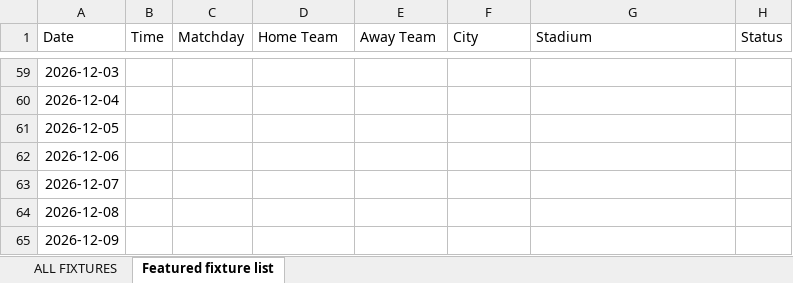
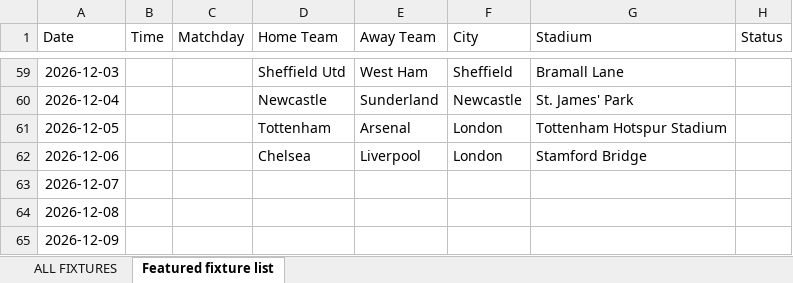
Before and after one commit to jamieclarke323/TwoTeamers, an Excel workbook: Featured fixtures.xlsx, sheet Featured fixture list, drawn as a sheet; only a part is shown, gaps mark what is left out; values as stored, in another font and other column widths than the file's, no borders; charts and pictures not drawn; the diff covers the shown part only; the diff names each change by its address in the sheet, - before the commit and + after, or states it on an @@ line.

```diff
--- a/Featured fixtures.xlsx (sheet Featured fixture list)
+++ b/Featured fixtures.xlsx (sheet Featured fixture list)
-D59 (Home Team): (empty)
+D59 (Home Team): Sheffield Utd
-E59 (Away Team): (empty)
+E59 (Away Team): West Ham
-F59 (City): (empty)
+F59 (City): Sheffield
-G59 (Stadium): (empty)
+G59 (Stadium): Bramall Lane
-D60 (Home Team): (empty)
+D60 (Home Team): Newcastle
-E60 (Away Team): (empty)
+E60 (Away Team): Sunderland
-F60 (City): (empty)
+F60 (City): Newcastle
-G60 (Stadium): (empty)
+G60 (Stadium): St. James' Park
-D61 (Home Team): (empty)
+D61 (Home Team): Tottenham
-E61 (Away Team): (empty)
+E61 (Away Team): Arsenal
-F61:F62 (City): (empty)
+F61:F62 (City): London
-G61 (Stadium): (empty)
+G61 (Stadium): Tottenham Hotspur Stadium
-D62 (Home Team): (empty)
+D62 (Home Team): Chelsea
-E62 (Away Team): (empty)
+E62 (Away Team): Liverpool
-G62 (Stadium): (empty)
+G62 (Stadium): Stamford Bridge
```
Also changed, not shown: 62 edited cells elsewhere in this sheet, 23 other files.
